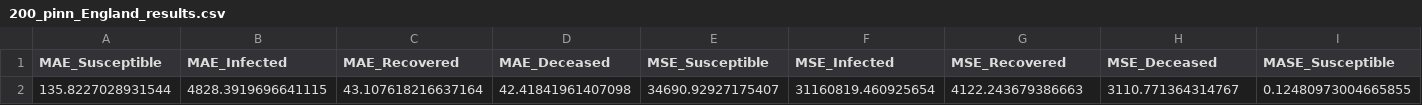
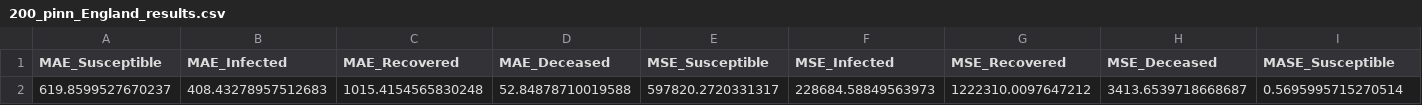
Before and after one commit to michaelajao/data_driven_vaccination, a CSV file: reports/results/200_pinn_England_results.csv, drawn as a sheet; only a part is shown; removed rows and columns are numbered as before the commit, all else as after; rows hold the shown columns only; the diff names each change by its address in the sheet, - before the commit and + after, or states it on an @@ line.

```diff
--- a/reports/results/200_pinn_England_results.csv
+++ b/reports/results/200_pinn_England_results.csv
-row 2: 135.8227028931544 | 4828.3919696641115 | 43.107618216637164 | 42.41841961407098 | 34690.92927175407 | 31160819.460925654 | 4122.243679386663 | 3110.771364314767 | 0.12480973004665855
+row 2: 619.8599527670237 | 408.43278957512683 | 1015.4154565830248 | 52.84878710019588 | 597820.2720331317 | 228684.58849563973 | 1222310.0097647212 | 3413.6539718668687 | 0.5695995715270514
```
Also changed, not shown: reports/output/200_pinn_England_output.csv, 4 other files.
